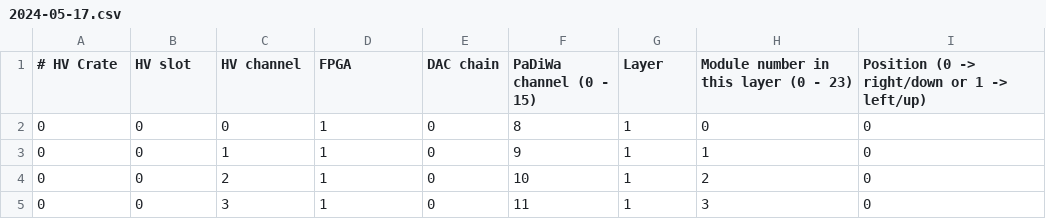
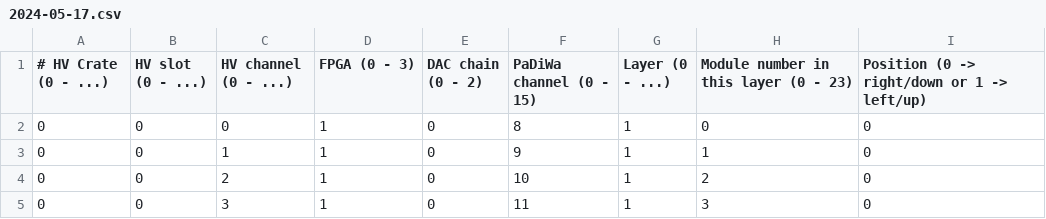
Before and after one commit to MarcoKnoesel/powerSupplyControl, a CSV file: pages/backend/hv/channelMapping/2024-05-17.csv, drawn as a sheet; only a part is shown.

```diff
--- a/pages/backend/hv/channelMapping/2024-05-17.csv
+++ b/pages/backend/hv/channelMapping/2024-05-17.csv
@@ -1,2 +1,2 @@
-# HV Crate,HV slot,HV channel,FPGA,DAC chain,PaDiWa channel (0 - 15),Layer,Module number in this layer (0 - 23),Position (0 -> right/down or 1 -> left/up)
+# HV Crate (0 - ...),HV slot (0 - ...),HV channel (0 - ...),FPGA (0 - 3),DAC chain (0 - 2),PaDiWa channel (0 - 15),Layer (0 - ...),Module number in this layer (0 - 23),Position (0 -> right/down or 1 -> left/up)
 0,0,0,1,0,8,1,0,0
```
Also changed, not shown: 24 other files.
